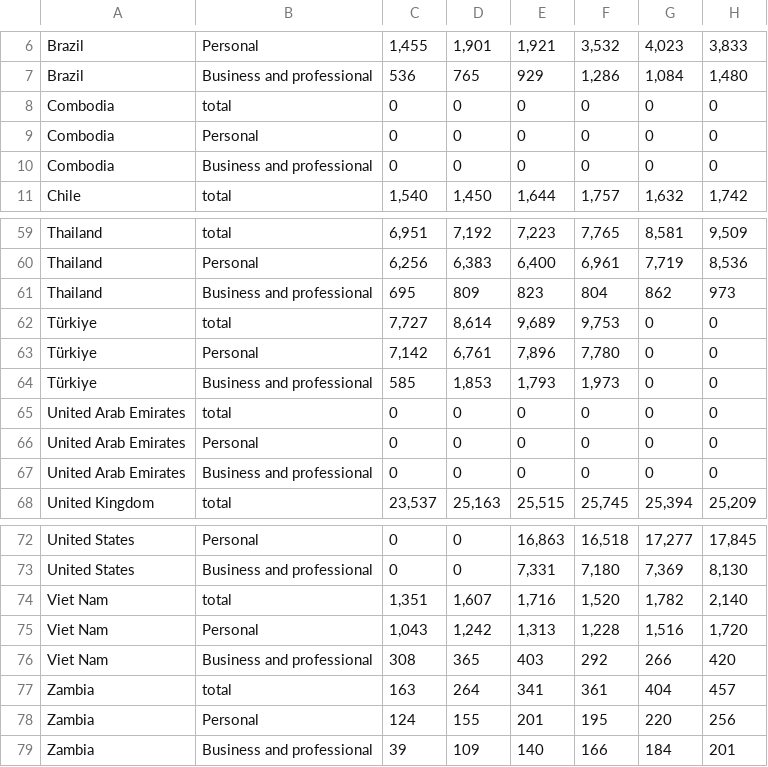
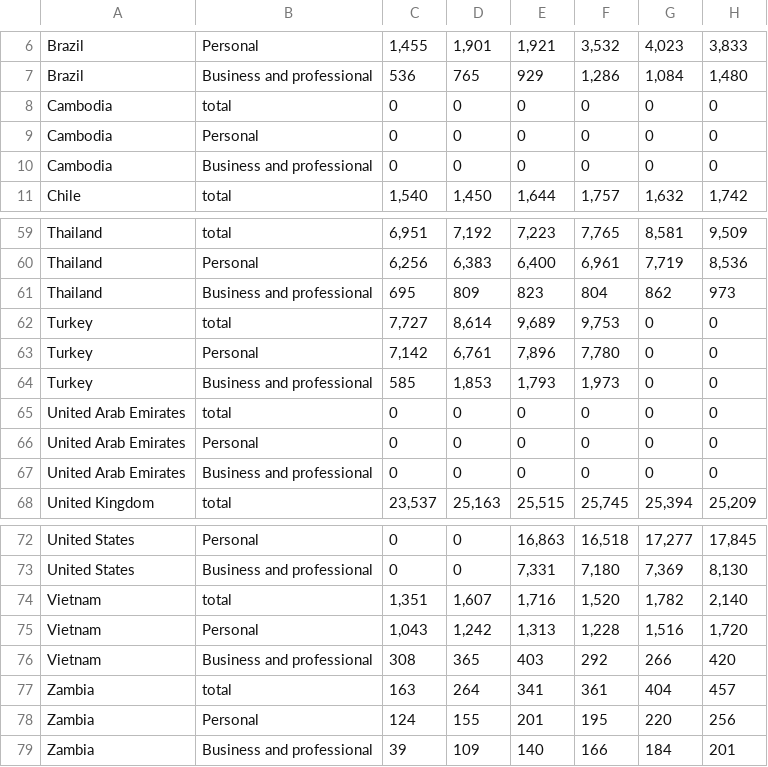
Before and after one commit to MaelBrenterch/data_visualizations, a CSV file: travel_purpose.csv, drawn as a sheet; only a part is shown, gaps mark what is left out; the diff names each change by its address in the sheet, - before the commit and + after, or states it on an @@ line.

Commit message:
update name

```diff
--- a/travel_purpose.csv
+++ b/travel_purpose.csv
-A8:A10: Combodia
+A8:A10: Cambodia
-A62:A64: Türkiye
+A62:A64: Turkey
-A74:A76: Viet Nam
+A74:A76: Vietnam
```
